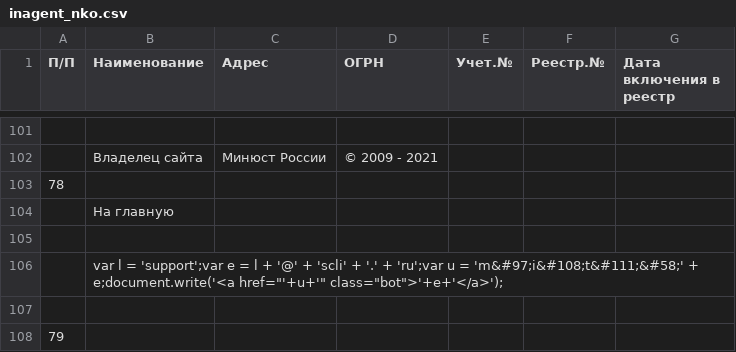
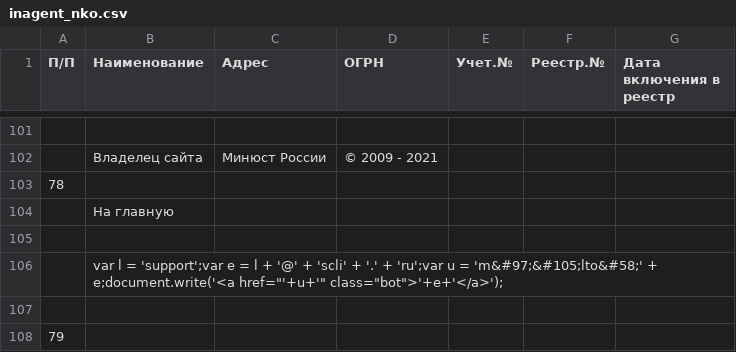
Before and after one commit to IvanProtchenko/inagent_nko, a CSV file: inagent_nko.csv, drawn as a sheet; only a part is shown, gaps mark what is left out; the diff names each change by its address in the sheet, - before the commit and + after, or states it on an @@ line.

Commit message:
auto commit

```diff
--- a/inagent_nko.csv
+++ b/inagent_nko.csv
-B106 (Наименование): …u = 'm&#97;i&#108;t&#111;&#58;' + e;document.write('<a…
+B106 (Наименование): …u = 'm&#97;&#105;lto&#58;' + e;document.write('<a…
```
